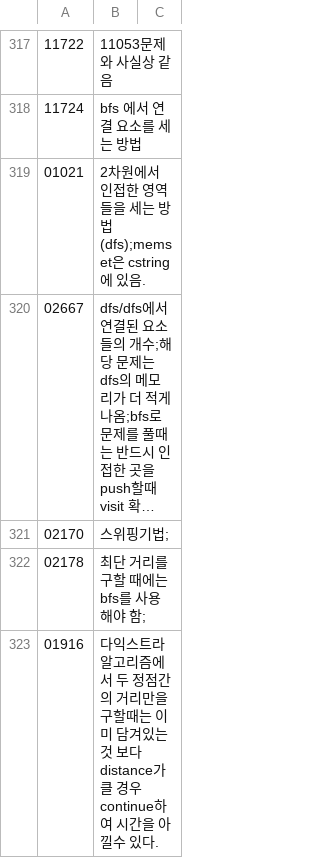
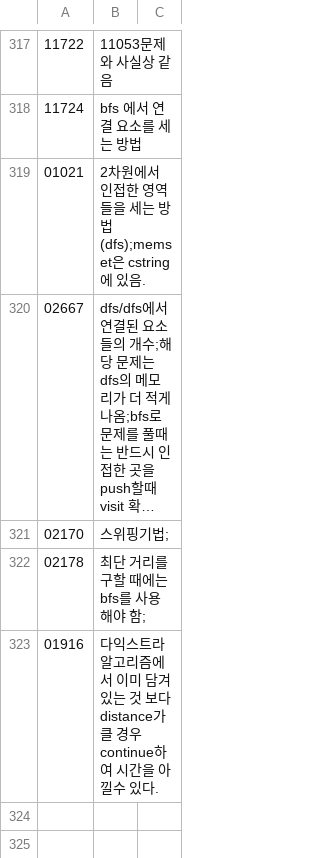
Before and after one commit to bbasung1/baekjoonpratice, a CSV file: whatilearn.csv, drawn as a sheet; only a part is shown, gaps mark what is left out; long unchanged cells end in ….

```diff
--- a/whatilearn.csv
+++ b/whatilearn.csv
@@ -322,2 +322,2 @@
 02178,최단 거리를 구할 때에는 bfs를 사용해야 함;
-01916,다익스트라 알고리즘에서 두 정점간의 거리만을 구할때는 이미 담겨있는 것 보다 distance가 클 경우 continue하여 시간을 아낄수 있다.
+01916,다익스트라 알고리즘에서 이미 담겨있는 것 보다 distance가 클 경우 continue하여 시간을 아낄수 있다.
```
Also changed, not shown: 1 other file.
